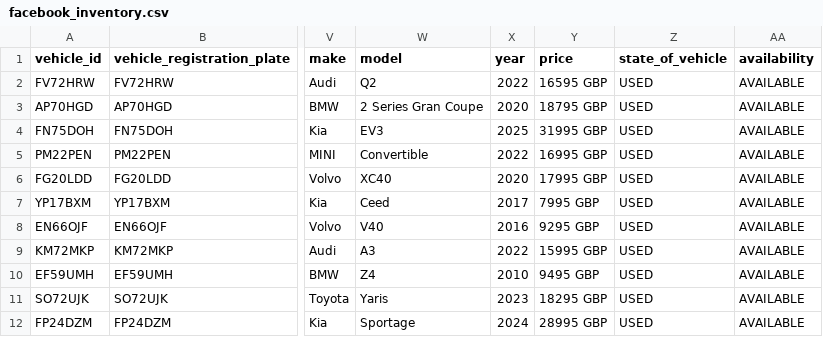
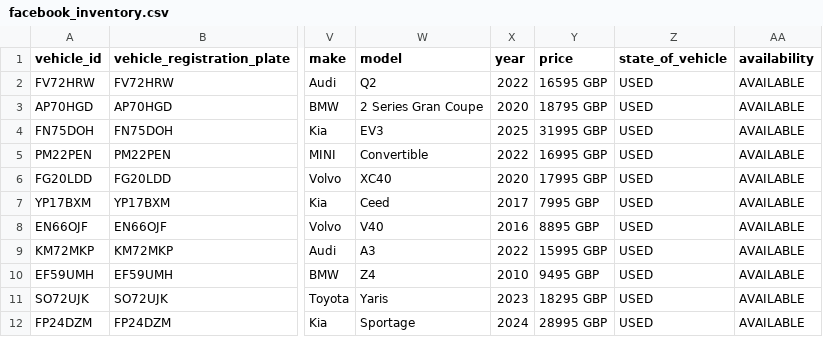
Before and after one commit to oli-a11y/albar-meta-feed, a CSV file: facebook_inventory.csv, drawn as a sheet; only a part is shown, gaps mark what is left out; the diff names each change by its address in the sheet, - before the commit and + after, or states it on an @@ line.

```diff
--- a/facebook_inventory.csv
+++ b/facebook_inventory.csv
-Y8 (price): 9295 GBP
+Y8 (price): 8895 GBP
```
